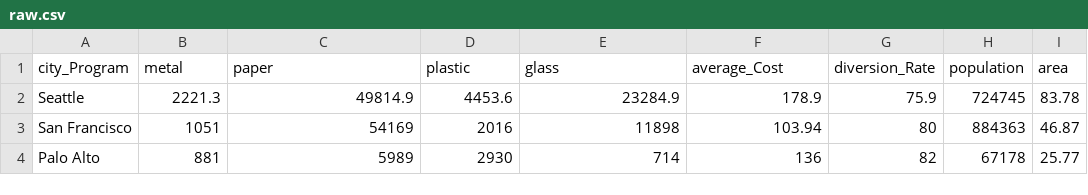
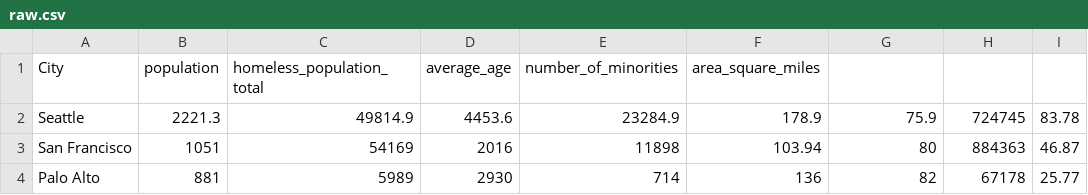
Before and after one commit to oliviapeasley/Curation-Protocol, a CSV file: raw.csv, drawn as a sheet.

Commit message:
Update raw.csv

```diff
--- a/raw.csv
+++ b/raw.csv
@@ -1,2 +1,2 @@
-city_Program,metal,paper,plastic,glass,average_Cost,diversion_Rate,population,area
+City,population,homeless_population_total,average_age,number_of_minorities,area_square_miles
 Seattle,2221.3,49814.9,4453.6,23284.9,178.9,75.9,724745,83.78
```
